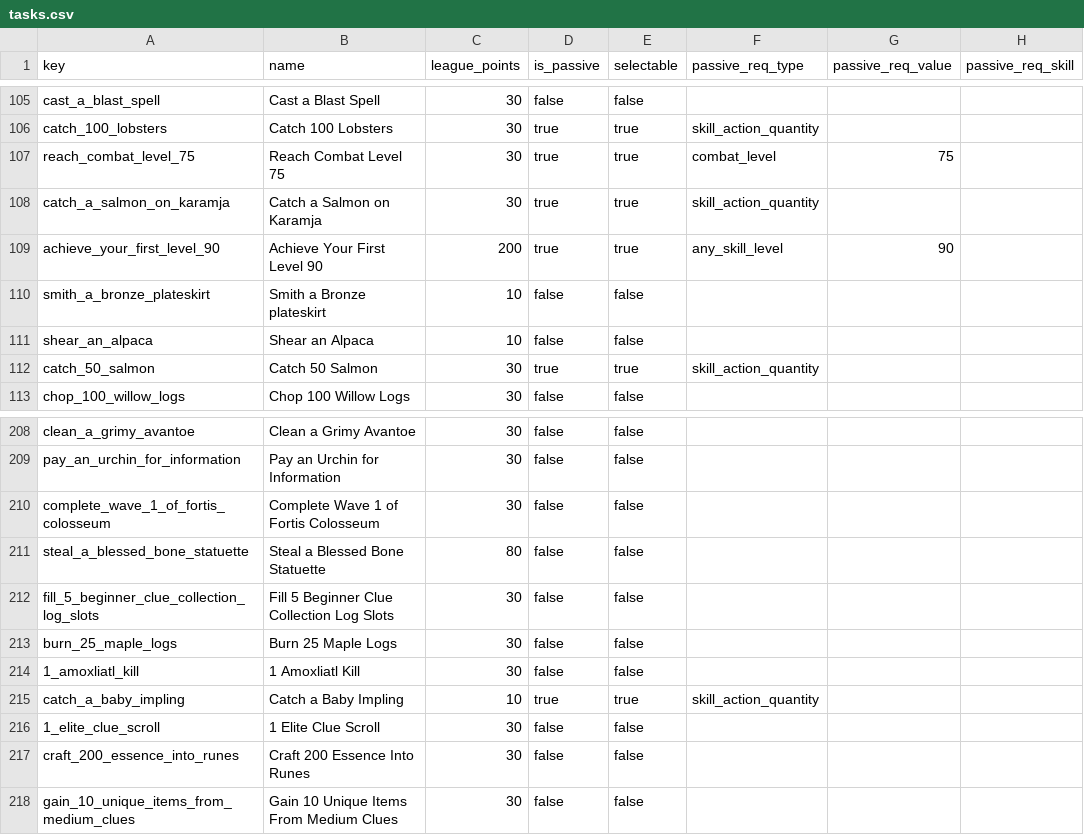
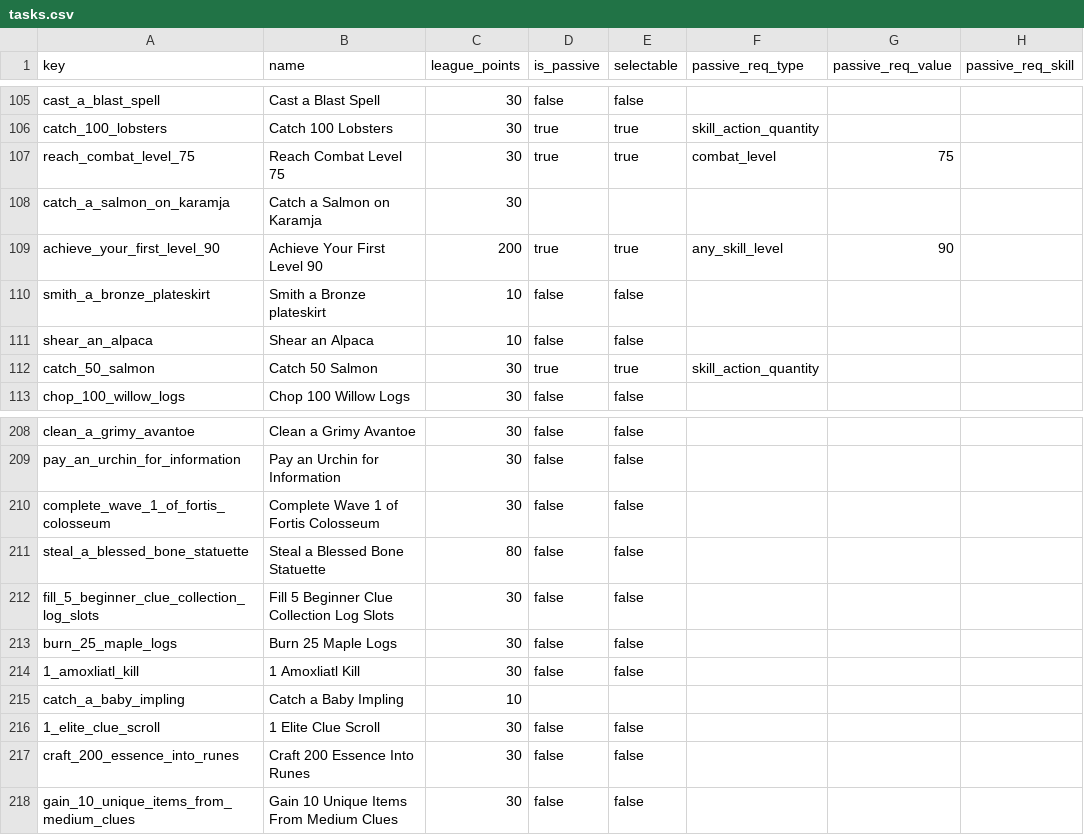
Before and after one commit to PJukes/leagues-planner, a CSV file: leaguesplanner/planner/tasks.csv, drawn as a sheet; only a part is shown, gaps mark what is left out; the diff names each change by its address in the sheet, - before the commit and + after, or states it on an @@ line.

```diff
--- a/leaguesplanner/planner/tasks.csv
+++ b/leaguesplanner/planner/tasks.csv
-D108 (is_passive): true
+D108 (is_passive): (empty)
-E108 (selectable): true
+E108 (selectable): (empty)
-F108 (passive_req_type): skill_action_quantity
+F108 (passive_req_type): (empty)
-D215 (is_passive): true
+D215 (is_passive): (empty)
-E215 (selectable): true
+E215 (selectable): (empty)
-F215 (passive_req_type): skill_action_quantity
+F215 (passive_req_type): (empty)
```
Also changed, not shown: 2 other files.
